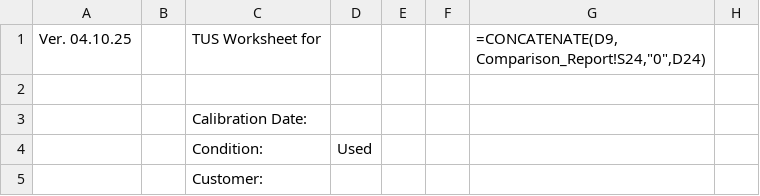
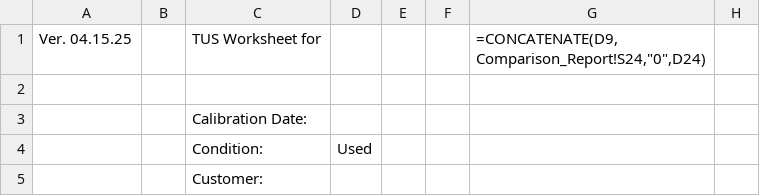
Before and after one commit to Johnson-Gage-Inspection-Inc/xl-TUS, a CSV file: exploded/00 TUS cert/sheets/Main.csv, drawn as a sheet; only a part is shown; the diff names each change by its address in the sheet, - before the commit and + after, or states it on an @@ line.

```diff
--- a/exploded/00 TUS cert/sheets/Main.csv
+++ b/exploded/00 TUS cert/sheets/Main.csv
-A1: Ver. 04.10.25
+A1: Ver. 04.15.25
```
Also changed, not shown: 13 other files.
